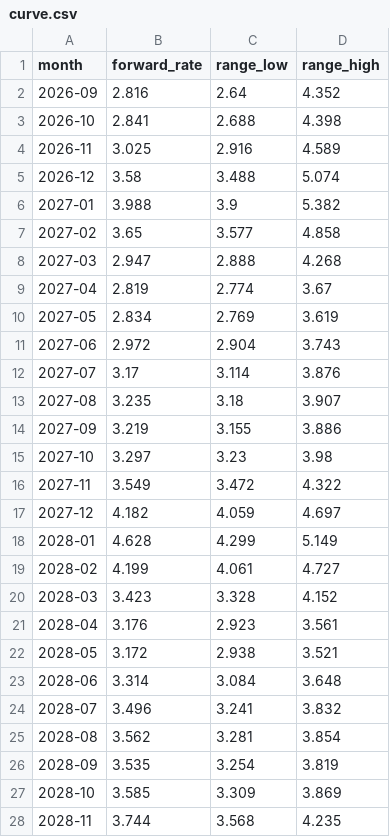
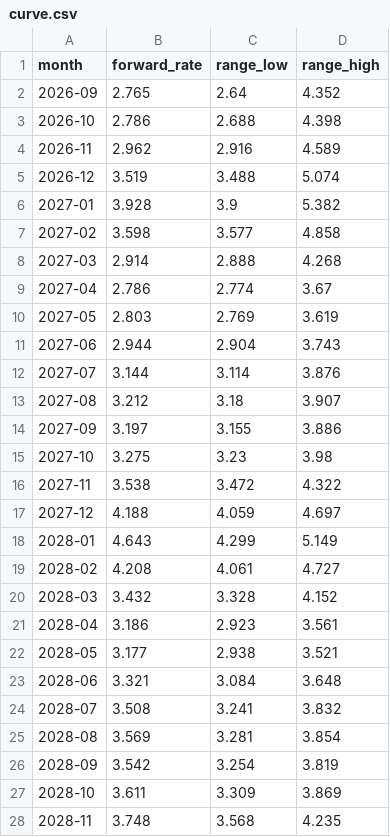
Before and after one commit to arthur-m3/gas-chart, a CSV file: outputs/curve.csv, drawn as a sheet; only a part is shown; the diff covers the shown part only.

```diff
--- a/outputs/curve.csv
+++ b/outputs/curve.csv
@@ -1,28 +1,28 @@
 month,forward_rate,range_low,range_high
-2026-09,2.816,2.64,4.352
-2026-10,2.841,2.688,4.398
-2026-11,3.025,2.916,4.589
-2026-12,3.58,3.488,5.074
-2027-01,3.988,3.9,5.382
-2027-02,3.65,3.577,4.858
-2027-03,2.947,2.888,4.268
-2027-04,2.819,2.774,3.67
-2027-05,2.834,2.769,3.619
-2027-06,2.972,2.904,3.743
-2027-07,3.17,3.114,3.876
-2027-08,3.235,3.18,3.907
-2027-09,3.219,3.155,3.886
-2027-10,3.297,3.23,3.98
-2027-11,3.549,3.472,4.322
-2027-12,4.182,4.059,4.697
-2028-01,4.628,4.299,5.149
-2028-02,4.199,4.061,4.727
-2028-03,3.423,3.328,4.152
-2028-04,3.176,2.923,3.561
-2028-05,3.172,2.938,3.521
-2028-06,3.314,3.084,3.648
-2028-07,3.496,3.241,3.832
-2028-08,3.562,3.281,3.854
-2028-09,3.535,3.254,3.819
-2028-10,3.585,3.309,3.869
-2028-11,3.744,3.568,4.235
+2026-09,2.765,2.64,4.352
+2026-10,2.786,2.688,4.398
+2026-11,2.962,2.916,4.589
+2026-12,3.519,3.488,5.074
+2027-01,3.928,3.9,5.382
+2027-02,3.598,3.577,4.858
+2027-03,2.914,2.888,4.268
+2027-04,2.786,2.774,3.67
+2027-05,2.803,2.769,3.619
+2027-06,2.944,2.904,3.743
+2027-07,3.144,3.114,3.876
+2027-08,3.212,3.18,3.907
+2027-09,3.197,3.155,3.886
+2027-10,3.275,3.23,3.98
+2027-11,3.538,3.472,4.322
+2027-12,4.188,4.059,4.697
+2028-01,4.643,4.299,5.149
+2028-02,4.208,4.061,4.727
+2028-03,3.432,3.328,4.152
+2028-04,3.186,2.923,3.561
+2028-05,3.177,2.938,3.521
+2028-06,3.321,3.084,3.648
+2028-07,3.508,3.241,3.832
+2028-08,3.569,3.281,3.854
+2028-09,3.542,3.254,3.819
+2028-10,3.611,3.309,3.869
+2028-11,3.748,3.568,4.235
```
Also changed, not shown: 28 edited cells elsewhere in this file, 2 other files.
